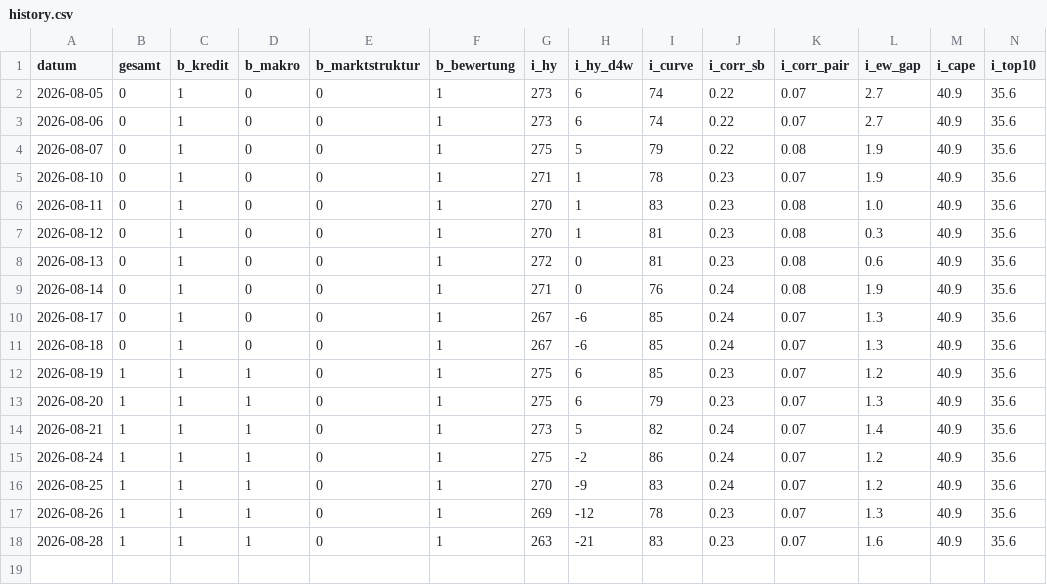
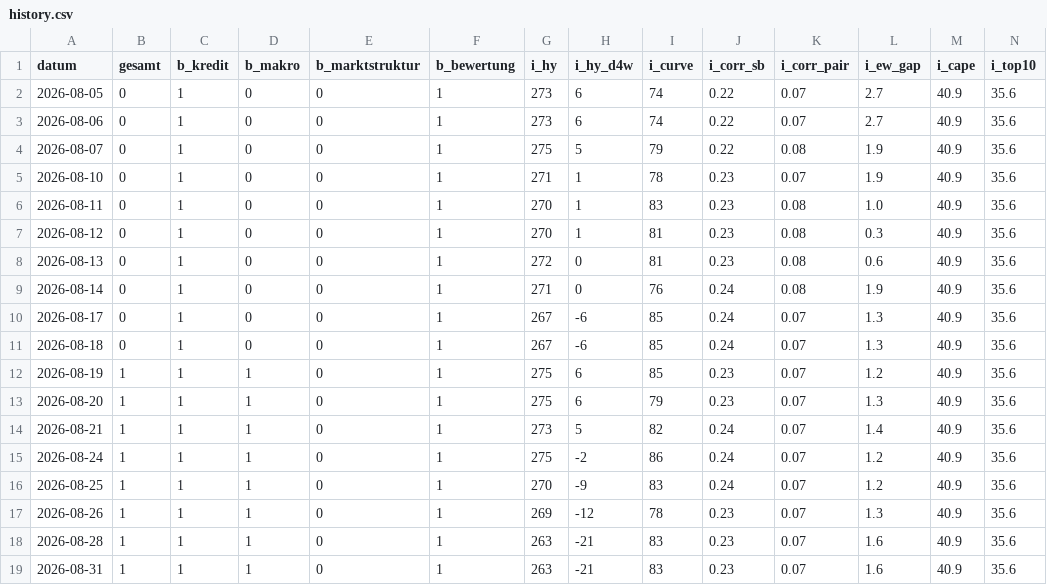
Before and after one commit to AlexD-mini/Risiko-Cockpit-, a CSV file: history.csv, drawn as a sheet; only a part is shown; rows hold the shown columns only; the diff names each change by its address in the sheet, - before the commit and + after, or states it on an @@ line.

```diff
--- a/history.csv
+++ b/history.csv
+row 19: 2026-08-31 | 1 | 1 | 1 | 0 | 1 | 263 | -21 | 83 | 0.23 | 0.07 | 1.6 | 40.9 | 35.6
```
Also changed, not shown: 1 other file.
